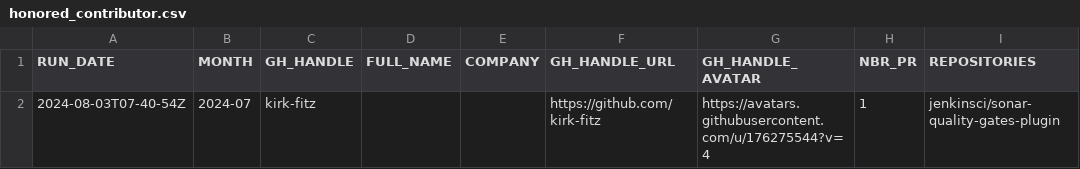
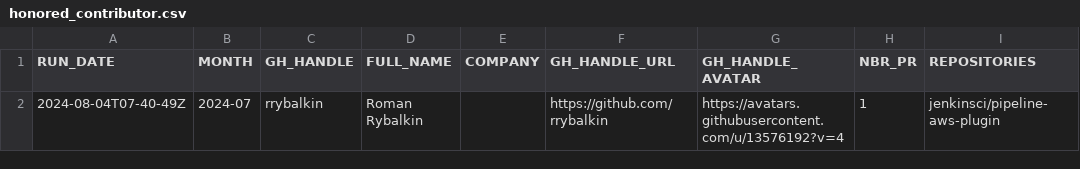
Before and after one commit to jmMeessen/jenkins-contribution-stats, a CSV file: data/honored_contributor.csv, drawn as a sheet.

```diff
--- a/data/honored_contributor.csv
+++ b/data/honored_contributor.csv
@@ -1,2 +1,2 @@
 "RUN_DATE", "MONTH", "GH_HANDLE", "FULL_NAME", "COMPANY", "GH_HANDLE_URL", "GH_HANDLE_AVATAR", "NBR_PR", "REPOSITORIES"
-"2024-08-03T07-40-54Z", "2024-07", "kirk-fitz", "", "", "https://github.com/kirk-fitz", "https://avatars.githubusercontent.com/u/176275544?v=4", "1", "jenkinsci/sonar-quality-gates-plugin"
+"2024-08-04T07-40-49Z", "2024-07", "rrybalkin", "Roman Rybalkin", "", "https://github.com/rrybalkin", "https://avatars.githubusercontent.com/u/13576192?v=4", "1", "jenkinsci/pipeline-aws-plugin"
```
